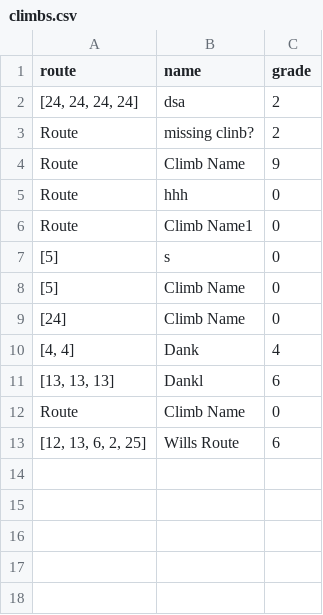
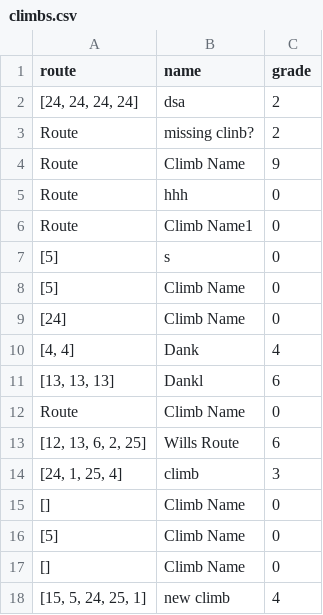
Before and after one commit to LREGS/led_climbing_board, a CSV file: climbs.csv, drawn as a sheet.

Commit message:
improved functionality of button colour change, and made deselection possible which removes from route list. Also removed route from form being written to csv as now redundant.

```diff
--- a/climbs.csv
+++ b/climbs.csv
@@ -13 +13,6 @@ Route,Climb Name,0
 "[12, 13, 6, 2, 25]",Wills Route,6
+"[24, 1, 25, 4]",climb,3
+[],Climb Name,0
+[5],Climb Name,0
+[],Climb Name,0
+"[15, 5, 24, 25, 1]",new climb,4
```
Also changed, not shown: 5 other files.
